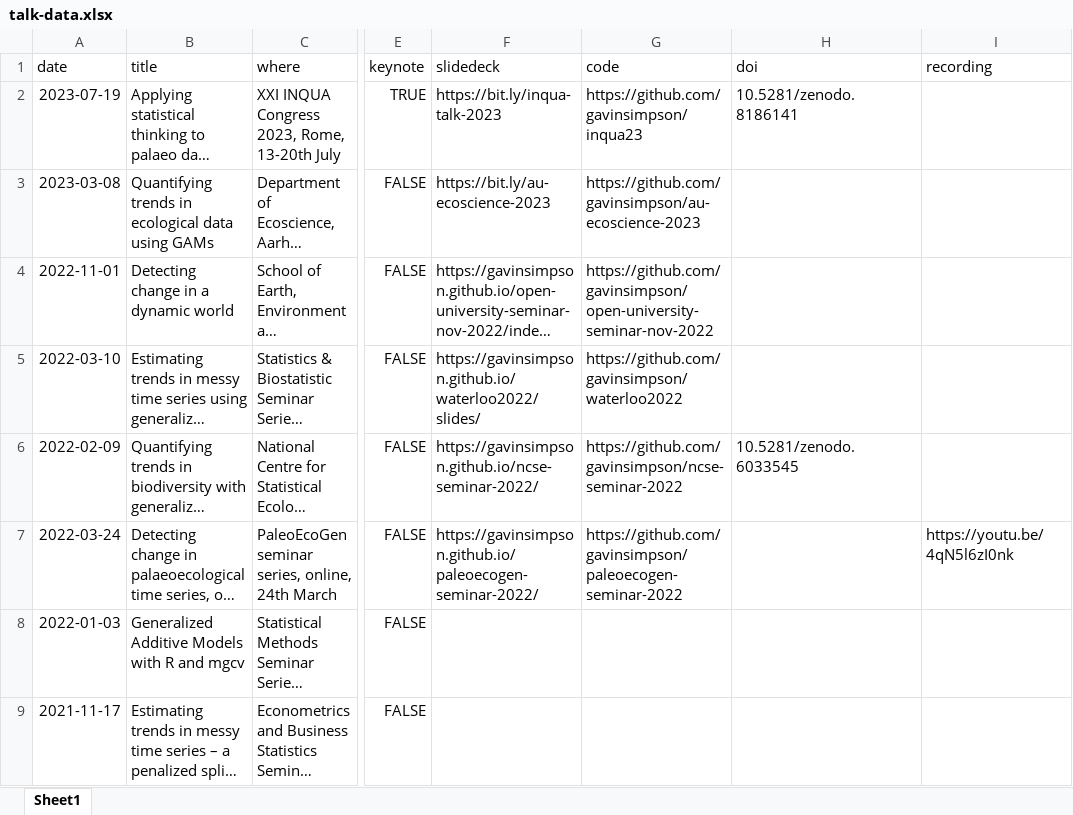
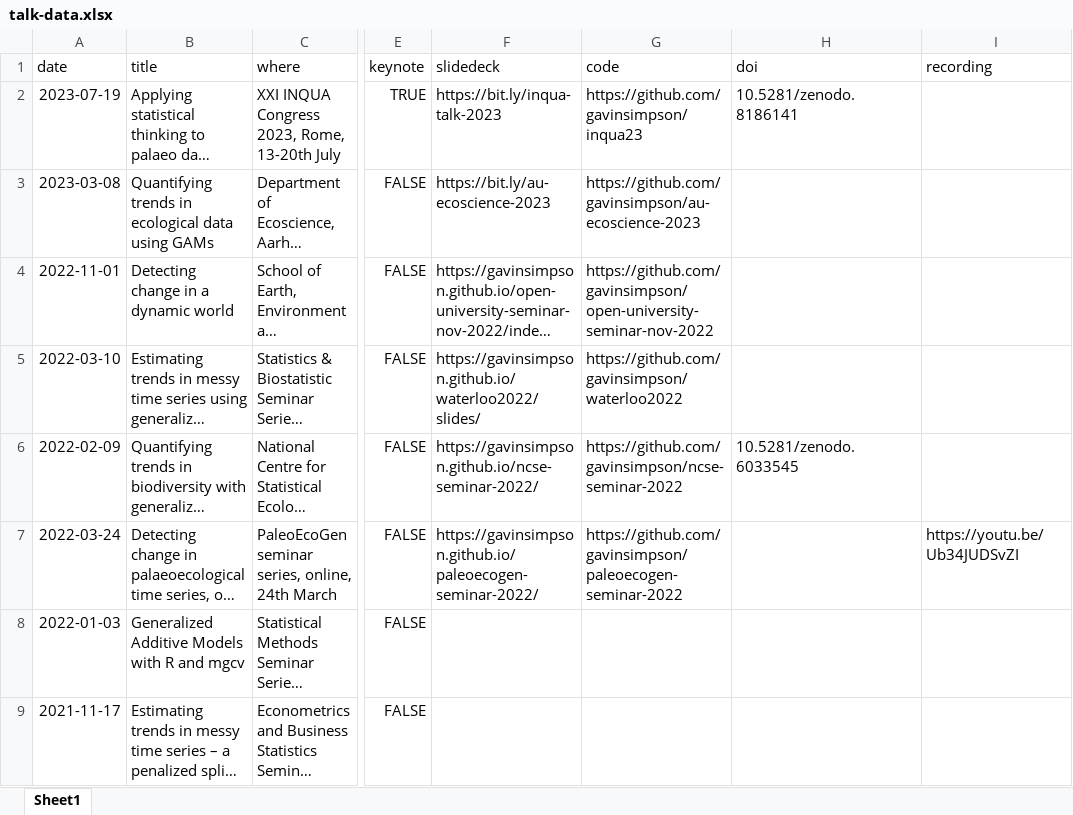
Before and after one commit to gavinsimpson/fromthebottomoftheheap, an Excel workbook: _site/assets/datasets/talk-data.xlsx, sheet Sheet1, drawn as a sheet; only a part is shown, gaps mark what is left out; long unchanged cells end in …; values as stored, in another font and other column widths than the file's, no borders; the diff names each change by its address in the sheet, - before the commit and + after, or states it on an @@ line.

```diff
--- a/_site/assets/datasets/talk-data.xlsx (sheet Sheet1)
+++ b/_site/assets/datasets/talk-data.xlsx (sheet Sheet1)
-I7 (recording): https://youtu.be/4qN5l6zI0nk
+I7 (recording): https://youtu.be/Ub34JUDSvZI
```
Also changed, not shown: assets/datasets/talk-data.xlsx, 5 other files.
